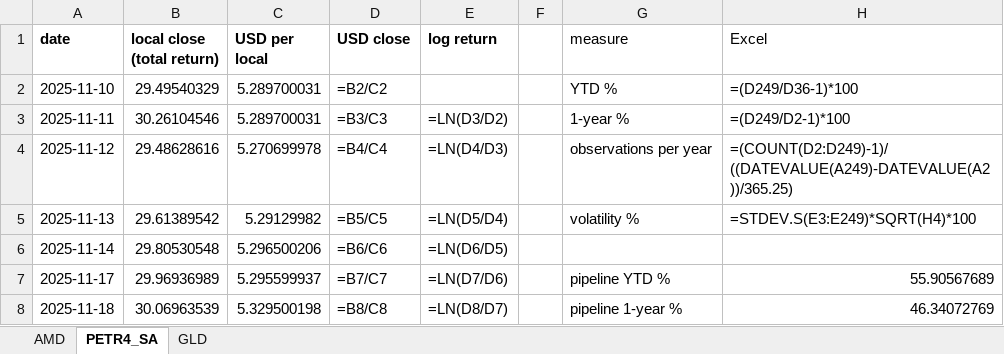
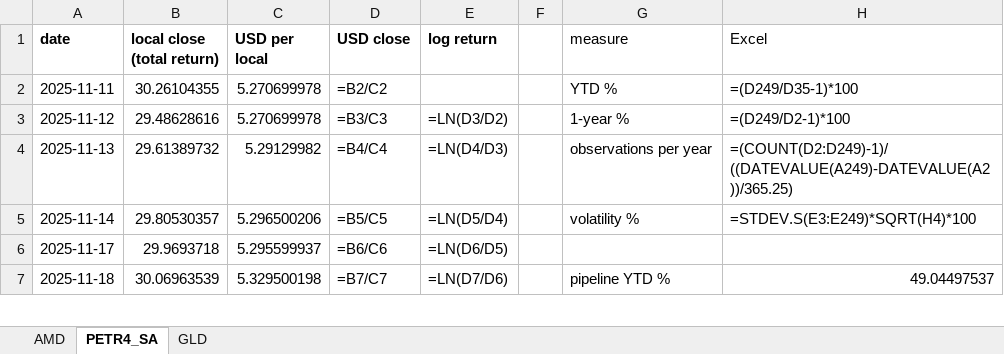
Before and after one commit to jpsb2004/power-law-book, an Excel workbook: research/verification.xlsx, sheet PETR4_SA, drawn as a sheet; only a part is shown; values as stored, in another font and other column widths than the file's, no borders; formulas without a stored value are shown as written; removed rows and columns are numbered as before the commit, all else as after; the diff covers the shown part only; the diff names each change by its address in the sheet, - before the commit and + after, or states it on an @@ line.

```diff
--- a/research/verification.xlsx (sheet PETR4_SA)
+++ b/research/verification.xlsx (sheet PETR4_SA)
-row 2: 2025-11-10 | 29.49540329 | 5.289700031 | =B2/C2 |  |  | YTD % | =(D249/D36-1)*100
-B2 (local close (total return)): 30.26104546
+B2 (local close (total return)): 30.26104355
-C2 (USD per local): 5.289700031
+C2 (USD per local): 5.270699978
-D2 (USD close): =B3/C3
+D2 (USD close): =B2/C2
-E2 (log return): =LN(D3/D2)
+E2 (log return): (empty)
-G2 (measure): 1-year %
+G2 (measure): YTD %
-H2 (Excel): =(D249/D2-1)*100
+H2 (Excel): =(D249/D35-1)*100
-D3 (USD close): =B4/C4
+D3 (USD close): =B3/C3
-E3 (log return): =LN(D4/D3)
+E3 (log return): =LN(D3/D2)
-G3 (measure): observations per year
+G3 (measure): 1-year %
-H3 (Excel): =(COUNT(D2:D249)-1)/((DATEVALUE(A249)-DATEVALUE(A2))/365.25)
+H3 (Excel): =(D249/D2-1)*100
-B4 (local close (total return)): 29.61389542
+B4 (local close (total return)): 29.61389732
-D4 (USD close): =B5/C5
+D4 (USD close): =B4/C4
-E4 (log return): =LN(D5/D4)
+E4 (log return): =LN(D4/D3)
-G4 (measure): volatility %
+G4 (measure): observations per year
-H4 (Excel): =STDEV.S(E3:E249)*SQRT(H4)*100
+H4 (Excel): =(COUNT(D2:D249)-1)/((DATEVALUE(A249)-DATEVALUE(A2))/365.25)
-B5 (local close (total return)): 29.80530548
+B5 (local close (total return)): 29.80530357
-D5 (USD close): =B6/C6
+D5 (USD close): =B5/C5
-E5 (log return): =LN(D6/D5)
+E5 (log return): =LN(D5/D4)
-G5 (measure): (empty)
+G5 (measure): volatility %
-H5 (Excel): (empty)
+H5 (Excel): =STDEV.S(E3:E249)*SQRT(H4)*100
-B6 (local close (total return)): 29.96936989
+B6 (local close (total return)): 29.9693718
-D6 (USD close): =B7/C7
+D6 (USD close): =B6/C6
-E6 (log return): =LN(D7/D6)
+E6 (log return): =LN(D6/D5)
-G6 (measure): pipeline YTD %
+G6 (measure): (empty)
-H6 (Excel): 55.90567689
+H6 (Excel): (empty)
-D7 (USD close): =B8/C8
+D7 (USD close): =B7/C7
-E7 (log return): =LN(D8/D7)
+E7 (log return): =LN(D7/D6)
-G7 (measure): pipeline 1-year %
+G7 (measure): pipeline YTD %
-H7 (Excel): 46.34072769
+H7 (Excel): 49.04497537
```
Also changed, not shown: 1 added row and 545 edited cells elsewhere in this sheet, sheet AMD, sheet GLD, 7 other files.
